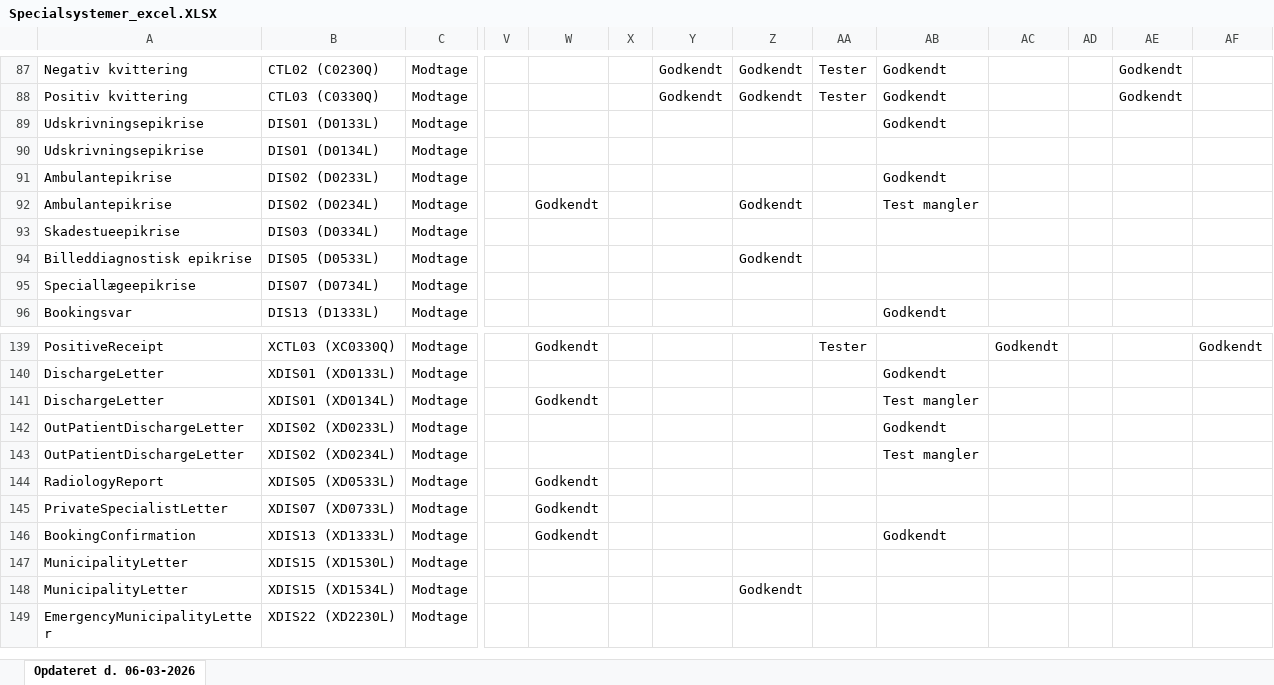
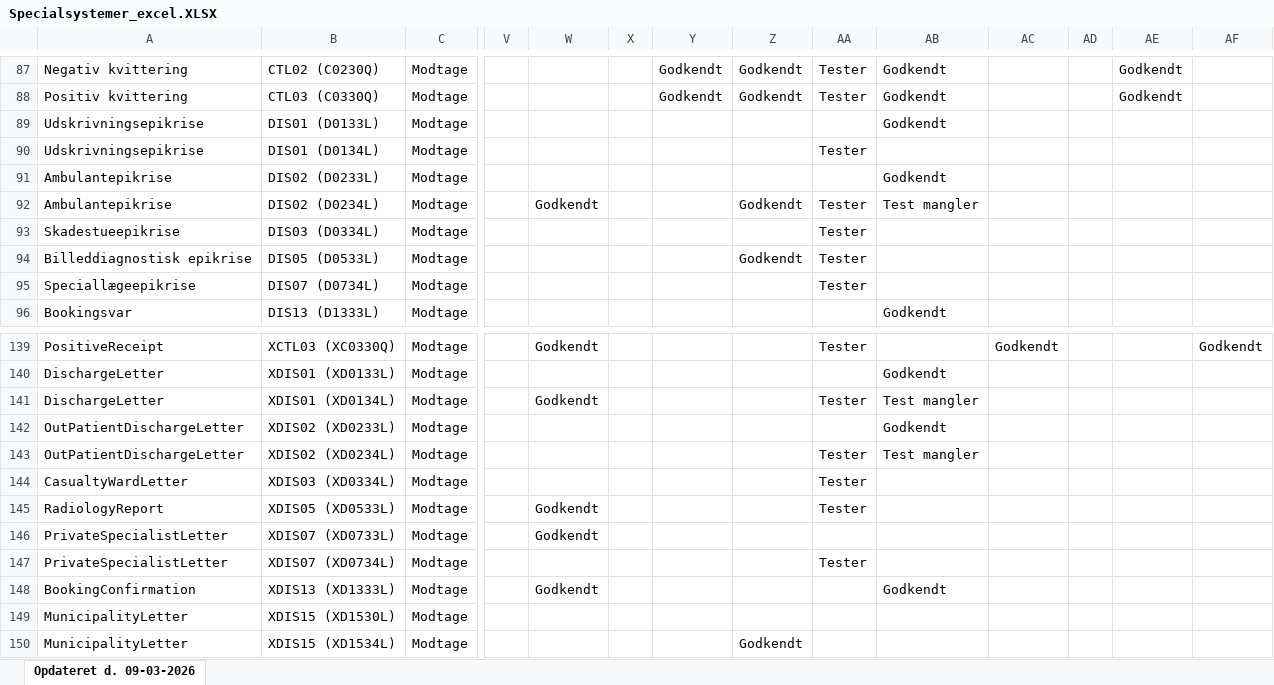
Before and after one commit to medcomdk/GodkendteSystemer, an Excel workbook: html/Specialsystemer_excel.XLSX, sheet Opdateret d. 09-03-2026, drawn as a sheet; only a part is shown, gaps mark what is left out; the shorter side is filled out with more unchanged rows; values as stored, in another font and other column widths than the file's, no borders; addresses are those after the commit; rows hold the shown columns only; the diff names each change by its address in the sheet, - before the commit and + after, or states it on an @@ line.

```diff
--- a/html/Specialsystemer_excel.XLSX (sheet Opdateret d. 09-03-2026)
+++ b/html/Specialsystemer_excel.XLSX (sheet Opdateret d. 09-03-2026)
-sheet tab: Opdateret d. 06-03-2026
+sheet tab: Opdateret d. 09-03-2026
-AA90: (empty)
+AA90: Tester
-AA92:AA95: (empty)
+AA92:AA95: Tester
-AA141: (empty)
+AA141: Tester
-AA143: (empty)
+AA143: Tester
+row 144: CasualtyWardLetter | XDIS03 (XD0334L) | Modtage |  |  |  |  |  | Tester
-AA145: (empty)
+AA145: Tester
+row 147: PrivateSpecialistLetter | XDIS07 (XD0734L) | Modtage |  |  |  |  |  | Tester
```
Also changed, not shown: html/Alle systemer (Samlet liste)_excel.XLSX, html/Apotekssystemer_excel.XLSX, 51 other files.
